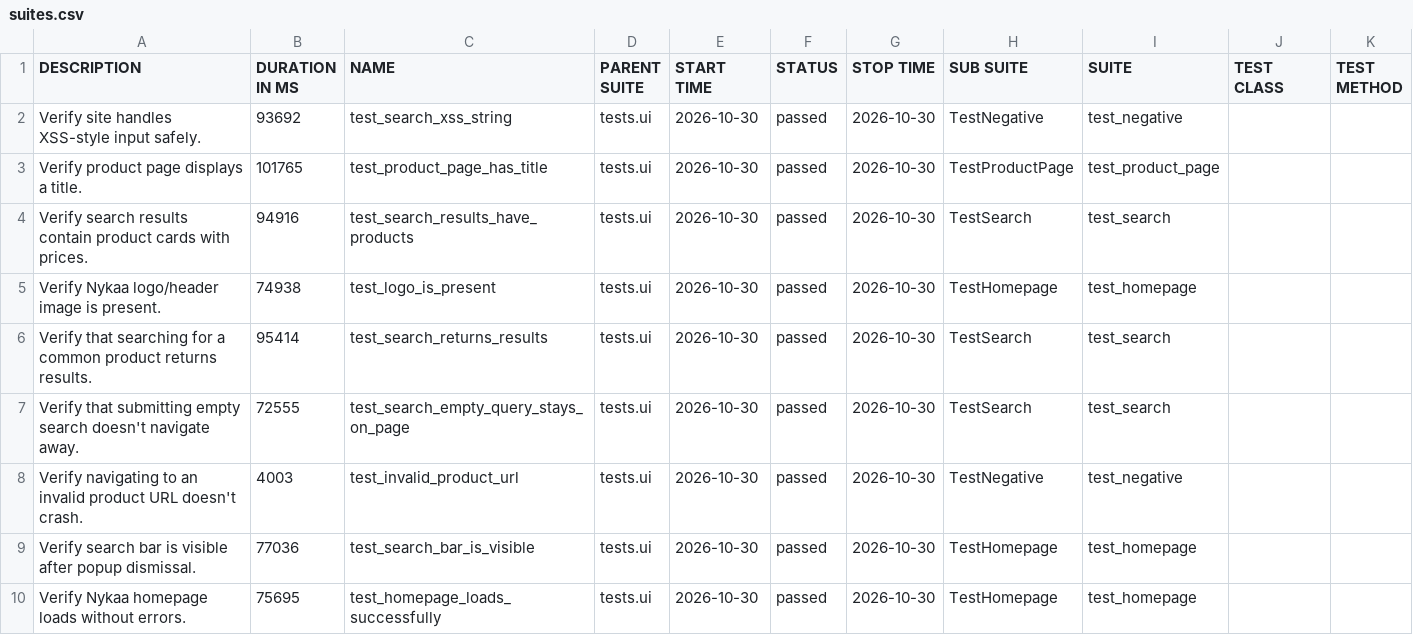
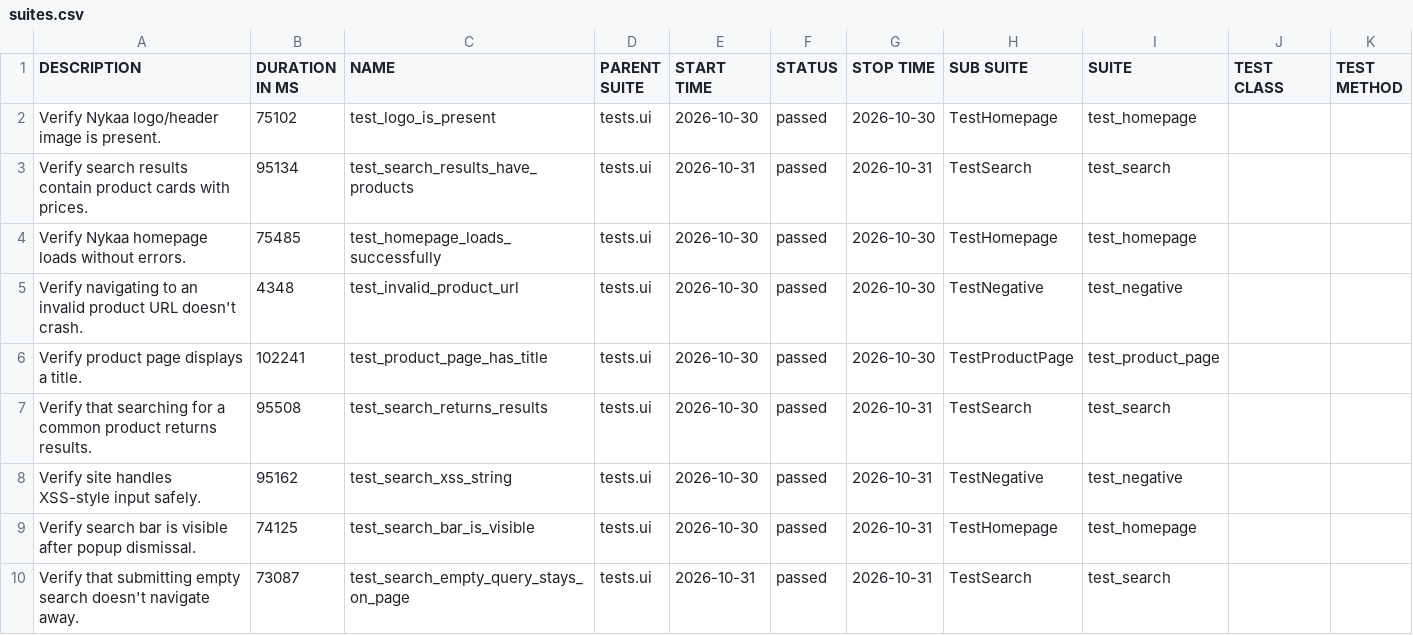
Before and after one commit to Deoli420/automation-framework, a CSV file: allure-report/data/suites.csv, drawn as a sheet.

```diff
--- a/allure-report/data/suites.csv
+++ b/allure-report/data/suites.csv
@@ -1,10 +1,10 @@
 "DESCRIPTION","DURATION IN MS","NAME","PARENT SUITE","START TIME","STATUS","STOP TIME","SUB SUITE","SUITE","TEST CLASS","TEST METHOD"
-"Verify site handles XSS-style input safely.","93692","test_search_xss_string","tests.ui","2026-10-30","passed","2026-10-30","TestNegative","test_negative","",""
-"Verify product page displays a title.","101765","test_product_page_has_title","tests.ui","2026-10-30","passed","2026-10-30","TestProductPage","test_product_page","",""
-"Verify search results contain product cards with prices.","94916","test_search_results_have_products","tests.ui","2026-10-30","passed","2026-10-30","TestSearch","test_search","",""
-"Verify Nykaa logo/header image is present.","74938","test_logo_is_present","tests.ui","2026-10-30","passed","2026-10-30","TestHomepage","test_homepage","",""
-"Verify that searching for a common product returns results.","95414","test_search_returns_results","tests.ui","2026-10-30","passed","2026-10-30","TestSearch","test_search","",""
-"Verify that submitting empty search doesn't navigate away.","72555","test_search_empty_query_stays_on_page","tests.ui","2026-10-30","passed","2026-10-30","TestSearch","test_search","",""
-"Verify navigating to an invalid product URL doesn't crash.","4003","test_invalid_product_url","tests.ui","2026-10-30","passed","2026-10-30","TestNegative","test_negative","",""
-"Verify search bar is visible after popup dismissal.","77036","test_search_bar_is_visible","tests.ui","2026-10-30","passed","2026-10-30","TestHomepage","test_homepage","",""
-"Verify Nykaa homepage loads without errors.","75695","test_homepage_loads_successfully","tests.ui","2026-10-30","passed","2026-10-30","TestHomepage","test_homepage","",""
+"Verify Nykaa logo/header image is present.","75102","test_logo_is_present","tests.ui","2026-10-30","passed","2026-10-30","TestHomepage","test_homepage","",""
+"Verify search results contain product cards with prices.","95134","test_search_results_have_products","tests.ui","2026-10-31","passed","2026-10-31","TestSearch","test_search","",""
+"Verify Nykaa homepage loads without errors.","75485","test_homepage_loads_successfully","tests.ui","2026-10-30","passed","2026-10-30","TestHomepage","test_homepage","",""
+"Verify navigating to an invalid product URL doesn't crash.","4348","test_invalid_product_url","tests.ui","2026-10-30","passed","2026-10-30","TestNegative","test_negative","",""
+"Verify product page displays a title.","102241","test_product_page_has_title","tests.ui","2026-10-30","passed","2026-10-30","TestProductPage","test_product_page","",""
+"Verify that searching for a common product returns results.","95508","test_search_returns_results","tests.ui","2026-10-30","passed","2026-10-31","TestSearch","test_search","",""
+"Verify site handles XSS-style input safely.","95162","test_search_xss_string","tests.ui","2026-10-30","passed","2026-10-31","TestNegative","test_negative","",""
+"Verify search bar is visible after popup dismissal.","74125","test_search_bar_is_visible","tests.ui","2026-10-30","passed","2026-10-31","TestHomepage","test_homepage","",""
+"Verify that submitting empty search doesn't navigate away.","73087","test_search_empty_query_stays_on_page","tests.ui","2026-10-31","passed","2026-10-31","TestSearch","test_search","",""
```
Also changed, not shown: 59 other files.
